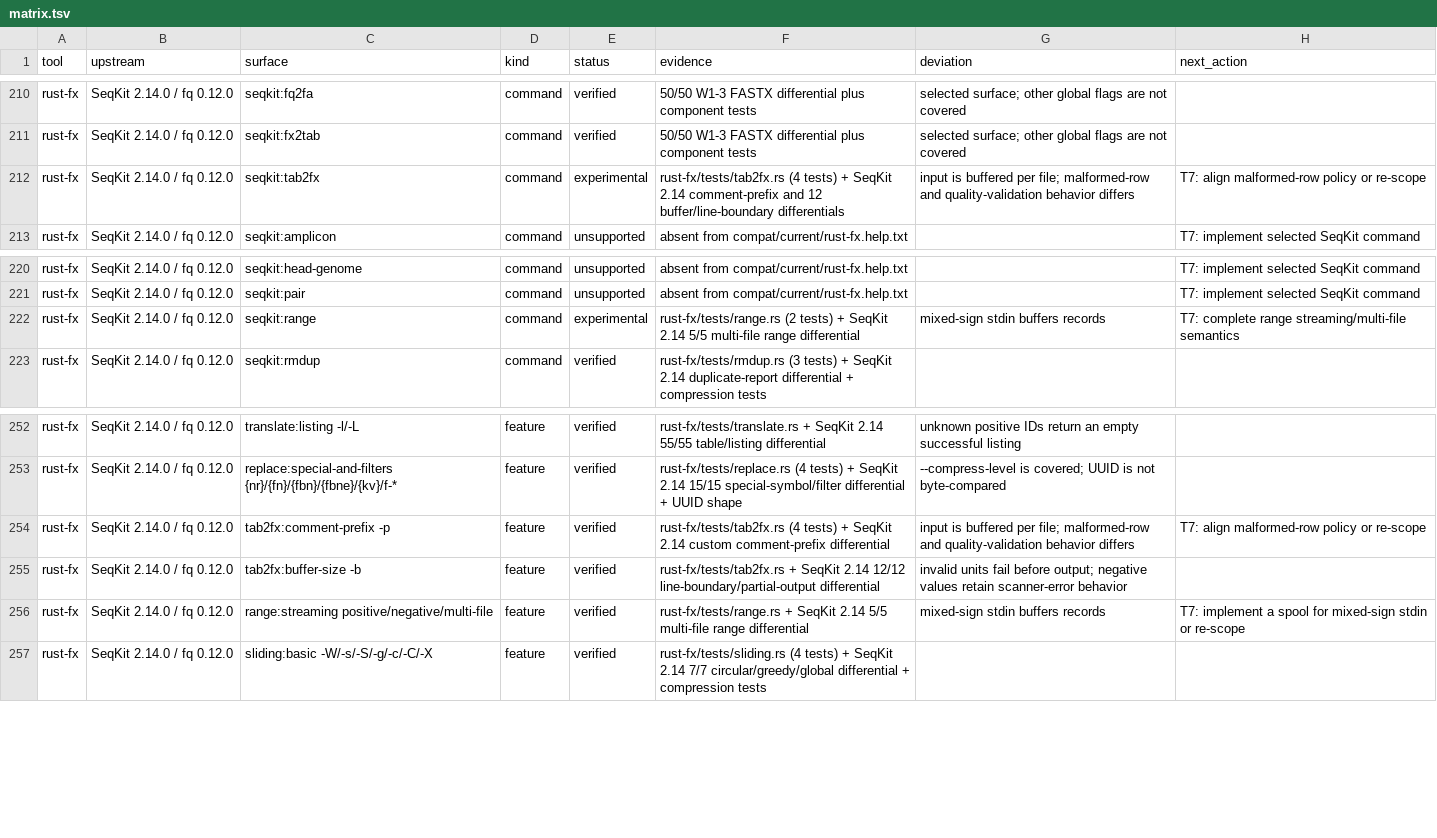
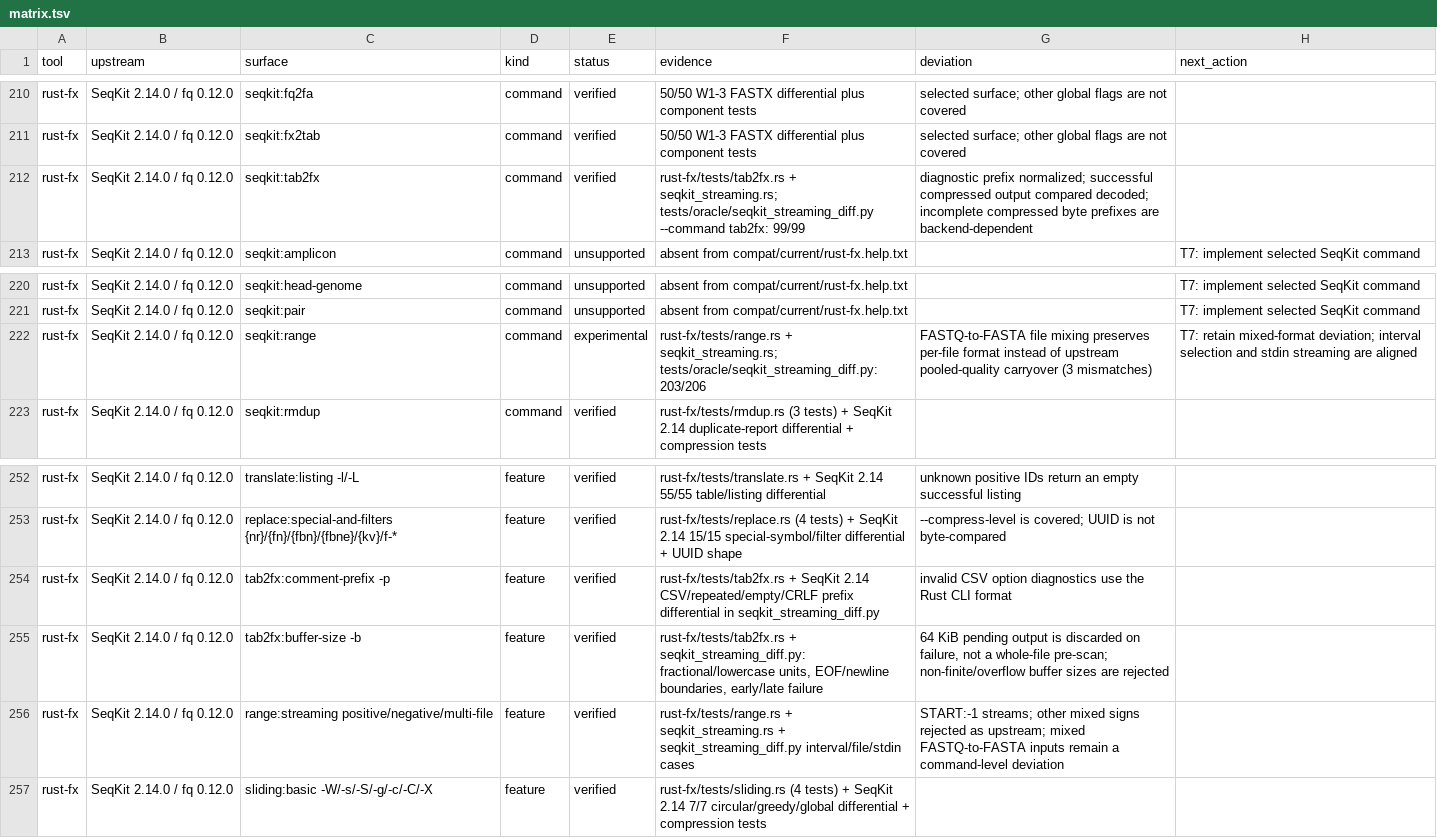
Before and after one commit to seek-hope/bioinfo-tools, a TSV file: compat/matrix.tsv, drawn as a sheet; only a part is shown, gaps mark what is left out.

Commit message:
fix: align SeqKit streaming and propagate output failures

```diff
--- a/compat/matrix.tsv
+++ b/compat/matrix.tsv
@@ -211,3 +211,3 @@ rust-fx	SeqKit 2.14.0 / fq 0.12.0	seqkit:fq2fa	command	verified	50/50 W1-3 FASTX
 rust-fx	SeqKit 2.14.0 / fq 0.12.0	seqkit:fx2tab	command	verified	50/50 W1-3 FASTX differential plus component tests	selected surface; other global flags are not covered	
-rust-fx	SeqKit 2.14.0 / fq 0.12.0	seqkit:tab2fx	command	experimental	rust-fx/tests/tab2fx.rs (4 tests) + SeqKit 2.14 comment-prefix and 12 buffer/line-boundary differentials	input is buffered per file; malformed-row and quality-validation behavior differs	T7: align malformed-row policy or re-scope
+rust-fx	SeqKit 2.14.0 / fq 0.12.0	seqkit:tab2fx	command	verified	rust-fx/tests/tab2fx.rs + seqkit_streaming.rs; tests/oracle/seqkit_streaming_diff.py --command tab2fx: 99/99	diagnostic prefix normalized; successful compressed output compared decoded; incomplete compressed byte prefixes are backend-dependent	
 rust-fx	SeqKit 2.14.0 / fq 0.12.0	seqkit:amplicon	command	unsupported	absent from compat/current/rust-fx.help.txt		T7: implement selected SeqKit command
@@ -221,3 +221,3 @@ rust-fx	SeqKit 2.14.0 / fq 0.12.0	seqkit:head-genome	command	unsupported	absent
 rust-fx	SeqKit 2.14.0 / fq 0.12.0	seqkit:pair	command	unsupported	absent from compat/current/rust-fx.help.txt		T7: implement selected SeqKit command
-rust-fx	SeqKit 2.14.0 / fq 0.12.0	seqkit:range	command	experimental	rust-fx/tests/range.rs (2 tests) + SeqKit 2.14 5/5 multi-file range differential	mixed-sign stdin buffers records	T7: complete range streaming/multi-file semantics
+rust-fx	SeqKit 2.14.0 / fq 0.12.0	seqkit:range	command	experimental	rust-fx/tests/range.rs + seqkit_streaming.rs; tests/oracle/seqkit_streaming_diff.py: 203/206	FASTQ-to-FASTA file mixing preserves per-file format instead of upstream pooled-quality carryover (3 mismatches)	T7: retain mixed-format deviation; interval selection and stdin streaming are aligned
 rust-fx	SeqKit 2.14.0 / fq 0.12.0	seqkit:rmdup	command	verified	rust-fx/tests/rmdup.rs (3 tests) + SeqKit 2.14 duplicate-report differential + compression tests		
@@ -253,5 +253,5 @@ rust-fx	SeqKit 2.14.0 / fq 0.12.0	translate:listing -l/-L	feature	verified	rust-
 rust-fx	SeqKit 2.14.0 / fq 0.12.0	replace:special-and-filters {nr}/{fn}/{fbn}/{fbne}/{kv}/f-*	feature	verified	rust-fx/tests/replace.rs (4 tests) + SeqKit 2.14 15/15 special-symbol/filter differential + UUID shape	--compress-level is covered; UUID is not byte-compared	
-rust-fx	SeqKit 2.14.0 / fq 0.12.0	tab2fx:comment-prefix -p	feature	verified	rust-fx/tests/tab2fx.rs (4 tests) + SeqKit 2.14 custom comment-prefix differential	input is buffered per file; malformed-row and quality-validation behavior differs	T7: align malformed-row policy or re-scope
-rust-fx	SeqKit 2.14.0 / fq 0.12.0	tab2fx:buffer-size -b	feature	verified	rust-fx/tests/tab2fx.rs + SeqKit 2.14 12/12 line-boundary/partial-output differential	invalid units fail before output; negative values retain scanner-error behavior	
-rust-fx	SeqKit 2.14.0 / fq 0.12.0	range:streaming positive/negative/multi-file	feature	verified	rust-fx/tests/range.rs + SeqKit 2.14 5/5 multi-file range differential	mixed-sign stdin buffers records	T7: implement a spool for mixed-sign stdin or re-scope
+rust-fx	SeqKit 2.14.0 / fq 0.12.0	tab2fx:comment-prefix -p	feature	verified	rust-fx/tests/tab2fx.rs + SeqKit 2.14 CSV/repeated/empty/CRLF prefix differential in seqkit_streaming_diff.py	invalid CSV option diagnostics use the Rust CLI format	
+rust-fx	SeqKit 2.14.0 / fq 0.12.0	tab2fx:buffer-size -b	feature	verified	rust-fx/tests/tab2fx.rs + seqkit_streaming_diff.py: fractional/lowercase units, EOF/newline boundaries, early/late failure	64 KiB pending output is discarded on failure, not a whole-file pre-scan; non-finite/overflow buffer sizes are rejected	
+rust-fx	SeqKit 2.14.0 / fq 0.12.0	range:streaming positive/negative/multi-file	feature	verified	rust-fx/tests/range.rs + seqkit_streaming.rs + seqkit_streaming_diff.py interval/file/stdin cases	START:-1 streams; other mixed signs rejected as upstream; mixed FASTQ-to-FASTA inputs remain a command-level deviation	
 rust-fx	SeqKit 2.14.0 / fq 0.12.0	sliding:basic -W/-s/-S/-g/-c/-C/-X	feature	verified	rust-fx/tests/sliding.rs (4 tests) + SeqKit 2.14 7/7 circular/greedy/global differential + compression tests		
```
Also changed, not shown: 17 other files.
